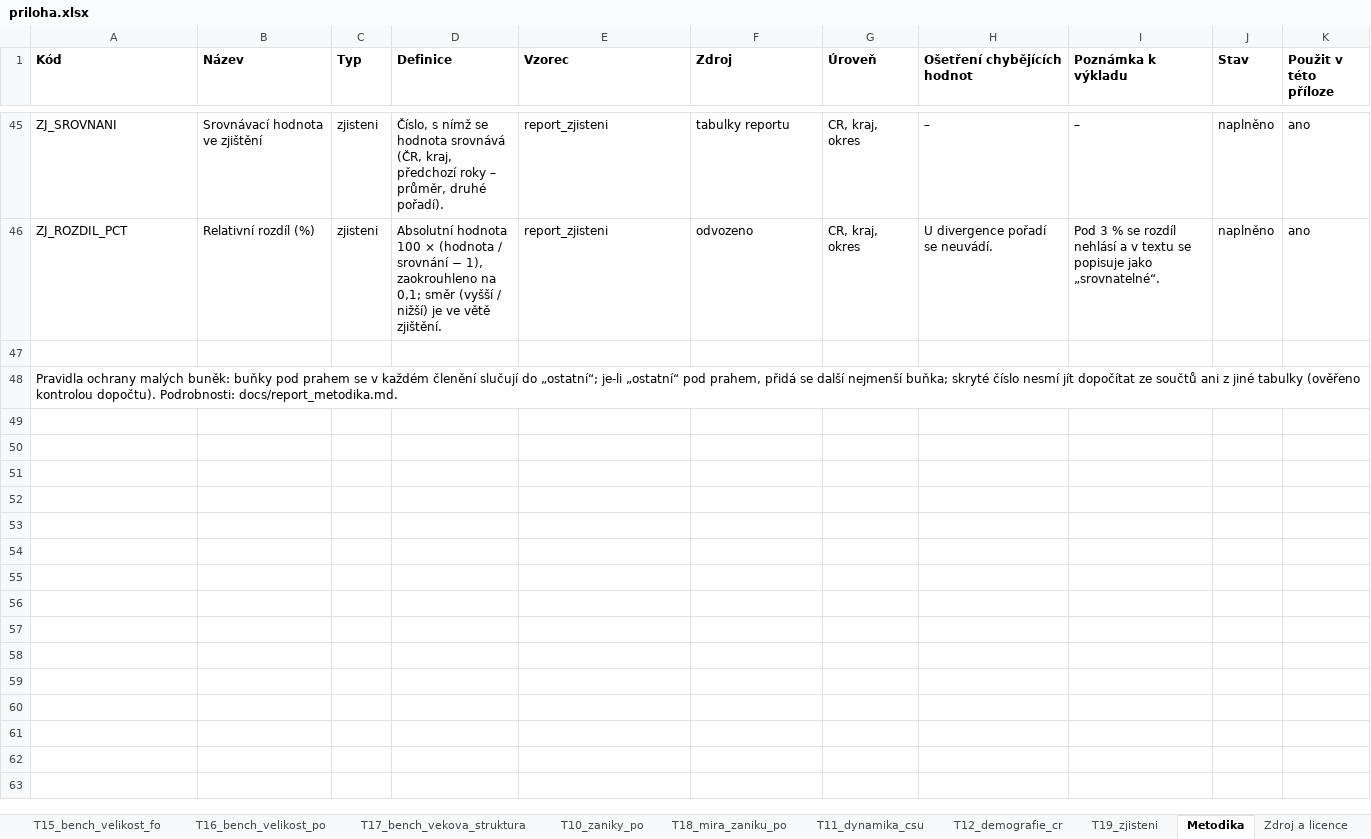
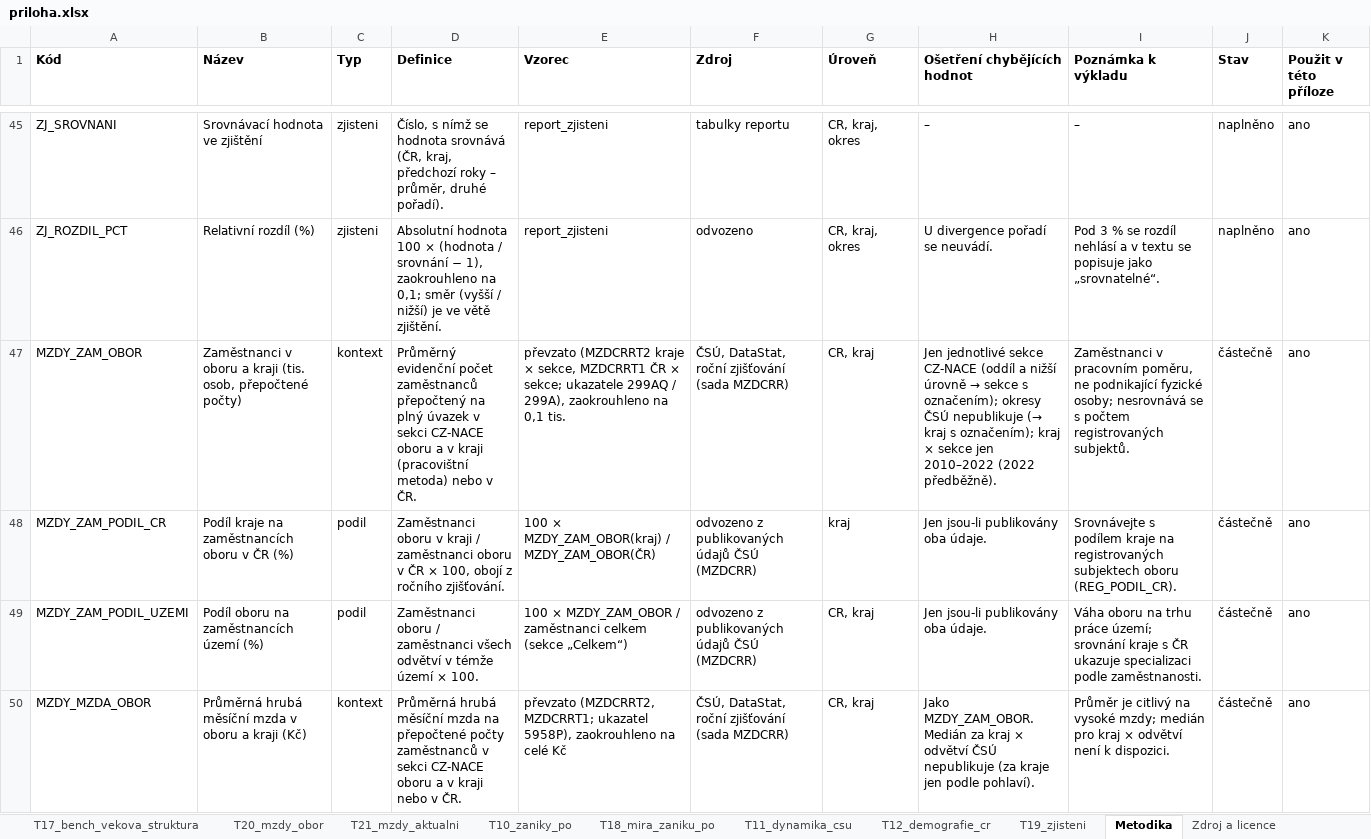
Before and after one commit to dantopol99-bit/da.firemnidatabaze, an Excel workbook: reporty/vystupy/10__CZ063__2026-09-15/priloha.xlsx, sheet Metodika, drawn as a sheet; only a part is shown, gaps mark what is left out; the shorter side is filled out with more unchanged rows; values as stored, in another font and other column widths than the file's, no borders; the diff covers the shown part only; the diff names each change by its address in the sheet, - before the commit and + after, or states it on an @@ line.

```diff
--- a/reporty/vystupy/10__CZ063__2026-09-15/priloha.xlsx (sheet Metodika)
+++ b/reporty/vystupy/10__CZ063__2026-09-15/priloha.xlsx (sheet Metodika)
+sheet tab: T20_mzdy_obor
+sheet tab: T21_mzdy_aktualni
+row 47: MZDY_ZAM_OBOR | Zaměstnanci v oboru a kraji (tis. osob, přepočtené počty) | kontext | Průměrný evidenční počet zaměstnanců přepočtený na plný úvazek v sekci CZ-NACE oboru a v kraji (pracovištní metoda) nebo v ČR. | převzato (MZDCRRT2 kraje × sekce, MZDCRRT1 ČR × sekce; ukazatele 299AQ / 299A), zaokrouhleno na 0,1 tis. | ČSÚ, DataStat, roční zjišťování (sada MZDCRR) | CR, kraj | Jen jednotlivé sekce CZ-NACE (oddíl a nižší úrovně → sekce s označením); okresy ČSÚ nepublikuje (→ kraj s označením); kraj × sekce jen 2010–2022 (2022 předběžně). | Zaměstnanci v pracovním poměru, ne podnikající fyzické osoby; nesrovnává se s počtem registrovaných subjektů. | částečně | ano
+row 48: MZDY_ZAM_PODIL_CR | Podíl kraje na zaměstnancích oboru v ČR (%) | podil | Zaměstnanci oboru v kraji / zaměstnanci oboru v ČR × 100, obojí z ročního zjišťování. | 100 × MZDY_ZAM_OBOR(kraj) / MZDY_ZAM_OBOR(ČR) | odvozeno z publikovaných údajů ČSÚ (MZDCRR) | kraj | Jen jsou-li publikovány oba údaje. | Srovnávejte s podílem kraje na registrovaných subjektech oboru (REG_PODIL_CR). | částečně | ano
+row 49: MZDY_ZAM_PODIL_UZEMI | Podíl oboru na zaměstnancích území (%) | podil | Zaměstnanci oboru / zaměstnanci všech odvětví v témže území × 100. | 100 × MZDY_ZAM_OBOR / zaměstnanci celkem (sekce „Celkem“) | odvozeno z publikovaných údajů ČSÚ (MZDCRR) | CR, kraj | Jen jsou-li publikovány oba údaje. | Váha oboru na trhu práce území; srovnání kraje s ČR ukazuje specializaci podle zaměstnanosti. | částečně | ano
+row 50: MZDY_MZDA_OBOR | Průměrná hrubá měsíční mzda v oboru a kraji (Kč) | kontext | Průměrná hrubá měsíční mzda na přepočtené počty zaměstnanců v sekci CZ-NACE oboru a v kraji nebo v ČR. | převzato (MZDCRRT2, MZDCRRT1; ukazatel 5958P), zaokrouhleno na celé Kč | ČSÚ, DataStat, roční zjišťování (sada MZDCRR) | CR, kraj | Jako MZDY_ZAM_OBOR. Medián za kraj × odvětví ČSÚ nepublikuje (za kraje jen podle pohlaví). | Průměr je citlivý na vysoké mzdy; medián pro kraj × odvětví není k dispozici. | částečně | ano
```
Also changed, not shown: 4 added rows elsewhere in this sheet, sheet T19_zjisteni, sheet Přehled, sheet Zdroj a licence, reporty/ukazky/F__CZ051__2026-09-15/priloha.xlsx, reporty/vystupy/F__CZ051__2026-09-15/priloha.xlsx, 23 other files.
